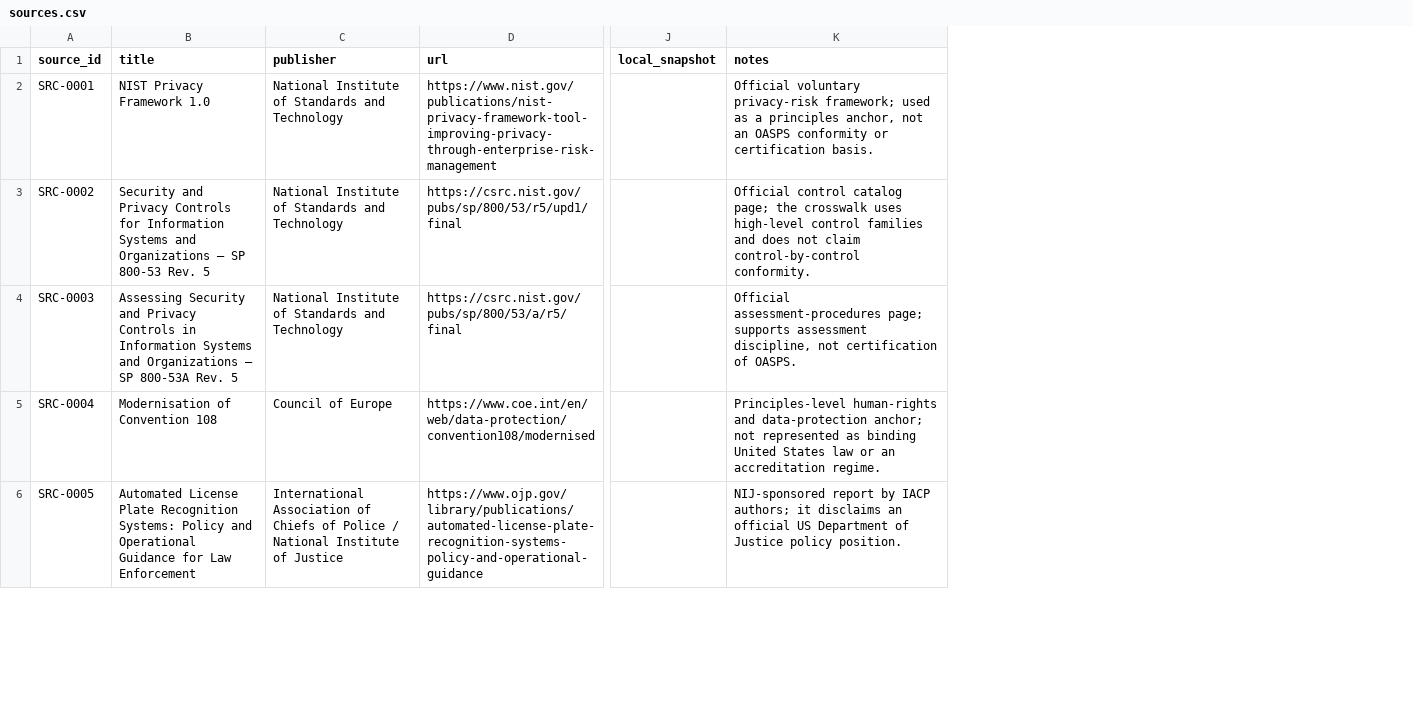
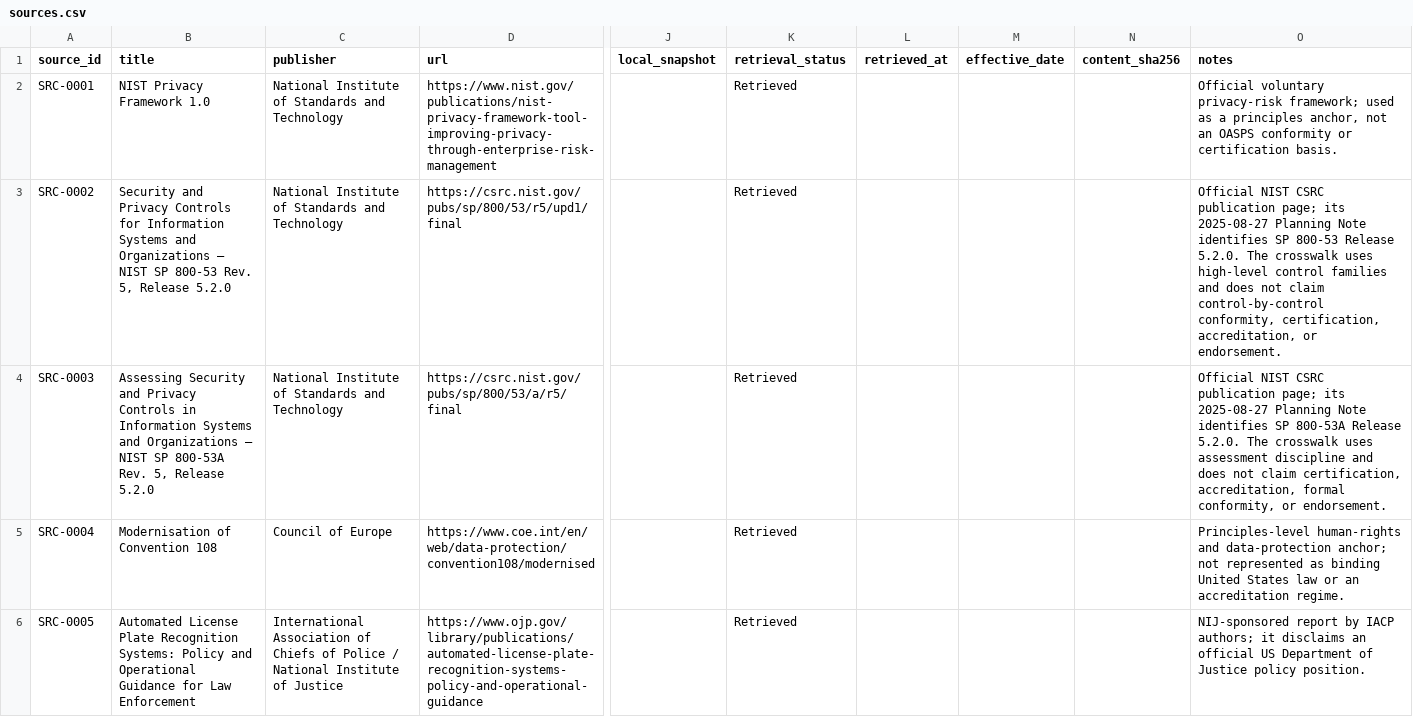
Before and after one commit to Synteri/open-surveillance-accountability, a CSV file: evidence/sources.csv, drawn as a sheet; only a part is shown, gaps mark what is left out; addresses are those after the commit; the diff covers the shown part only; the diff names each change by its address in the sheet, - before the commit and + after, or states it on an @@ line.

```diff
--- a/evidence/sources.csv
+++ b/evidence/sources.csv
+column K (retrieval_status), rows 2-6: all Retrieved
+column L (retrieved_at), empty
+column M (effective_date), empty
+column N (content_sha256), empty
-B3 (title): …Organizations — SP 800-53 Rev. 5
+B3 (title): …Organizations — NIST SP 800-53 Rev. 5, Release 5.2.0
-O3 (notes): Official control catalog page; the crosswalk uses high-level control families and does not claim control-by-control conformity.
+O3 (notes): Official NIST CSRC publication page; its 2025-08-27 Planning Note identifies SP 800-53 Release 5.2.0. The crosswalk uses high-level control families and does not claim control-by-control conformity, certification, accreditation, or endorsement.
-B4 (title): …Organizations — SP 800-53A Rev. 5
+B4 (title): …Organizations — NIST SP 800-53A Rev. 5, Release 5.2.0
-O4 (notes): Official assessment-procedures page; supports assessment discipline, not certification of OASPS.
+O4 (notes): Official NIST CSRC publication page; its 2025-08-27 Planning Note identifies SP 800-53A Release 5.2.0. The crosswalk uses assessment discipline and does not claim certification, accreditation, formal conformity, or endorsement.
```
Also changed, not shown: 1 added row and 3 edited cells elsewhere in this file, case-studies/flock-safety/matrix.csv, 32 other files.
